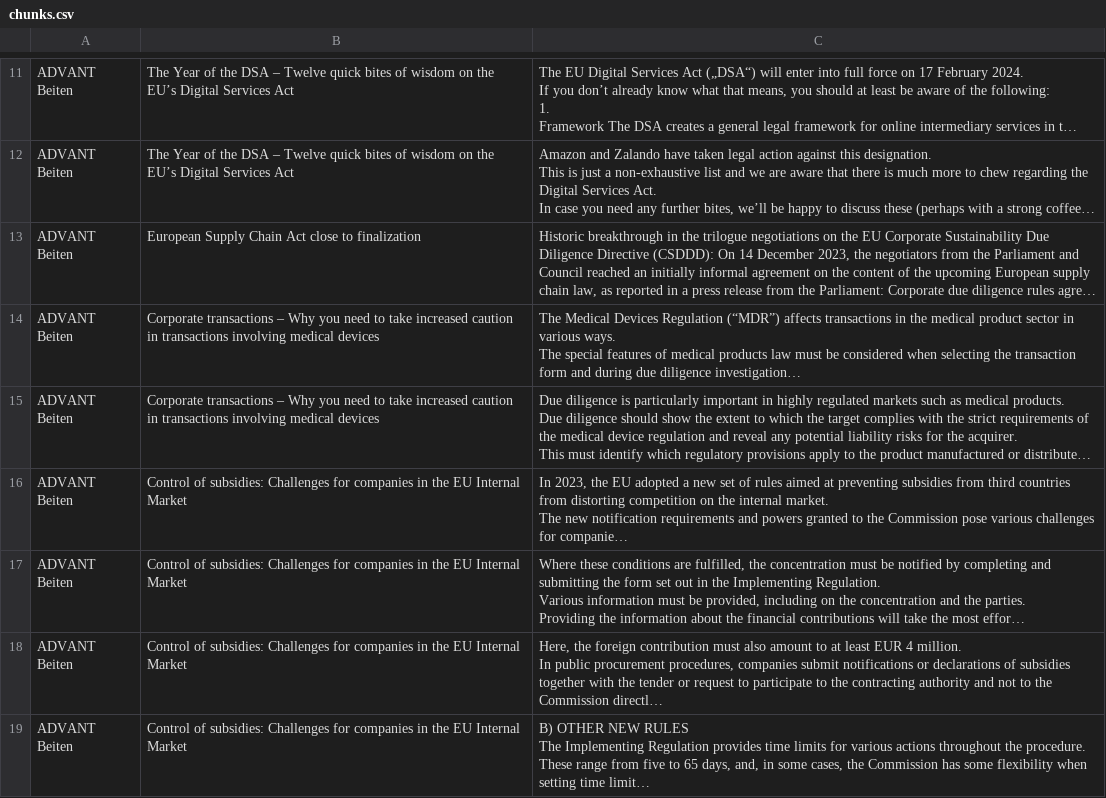
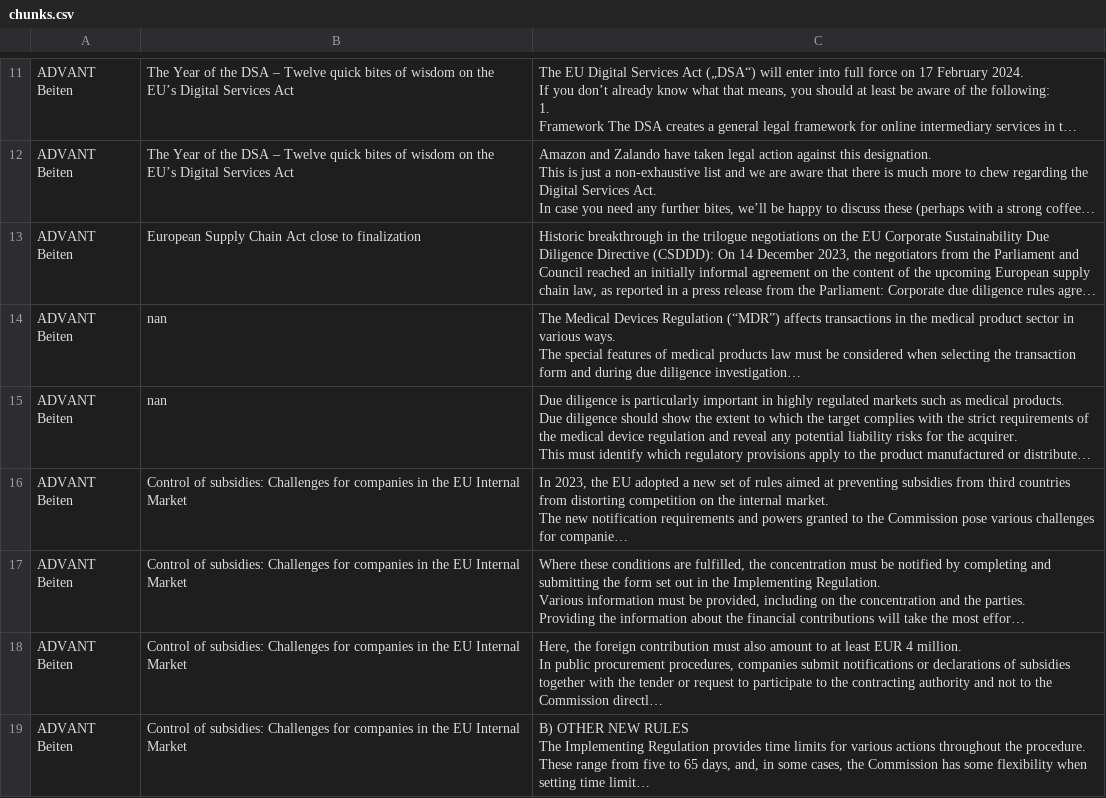
Before and after one commit to anubhav-sachan1/rag_legal_articles, a CSV file: scraper/www.advant-beiten.com/chunks.csv, drawn as a sheet; only a part is shown, gaps mark what is left out; long unchanged cells end in …; the diff names each change by its address in the sheet, - before the commit and + after, or states it on an @@ line.

Commit message:
Chunks Goodwin

```diff
--- a/scraper/www.advant-beiten.com/chunks.csv
+++ b/scraper/www.advant-beiten.com/chunks.csv
-B14:B15: Corporate transactions – Why you need to take increased caution in transactions involving medical devices
+B14:B15: nan
```
Also changed, not shown: scraper/www.advant-beiten.com/publications.csv, scraper/www.goodwinlaw.com/publications.csv, 9 other files.
